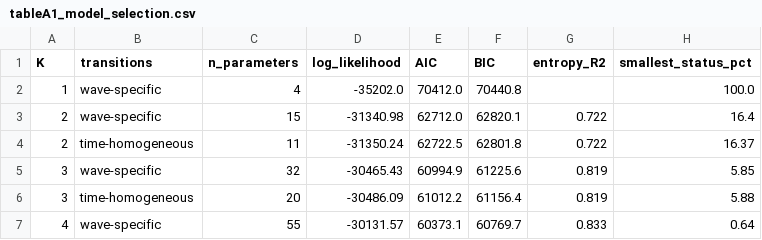
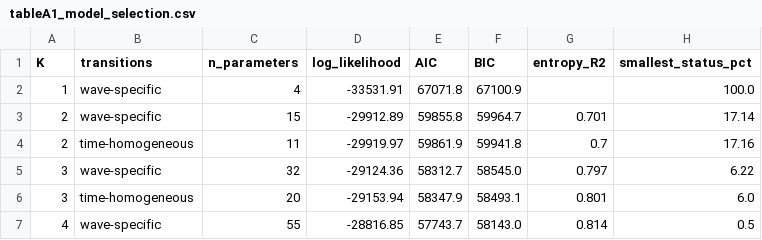
Before and after one commit to 1484220997dw-prog/HealthPolicy_UnmetNeed_LTA, a CSV file: output/tables/tableA1_model_selection.csv, drawn as a sheet; only a part is shown; the diff covers the shown part only.

```diff
--- a/output/tables/tableA1_model_selection.csv
+++ b/output/tables/tableA1_model_selection.csv
@@ -1,7 +1,7 @@
 K,transitions,n_parameters,log_likelihood,AIC,BIC,entropy_R2,smallest_status_pct
-1,wave-specific,4,-35202.0,70412.0,70440.8,,100.0
-2,wave-specific,15,-31340.98,62712.0,62820.1,0.722,16.4
-2,time-homogeneous,11,-31350.24,62722.5,62801.8,0.722,16.37
-3,wave-specific,32,-30465.43,60994.9,61225.6,0.819,5.85
-3,time-homogeneous,20,-30486.09,61012.2,61156.4,0.819,5.88
-4,wave-specific,55,-30131.57,60373.1,60769.7,0.833,0.64
+1,wave-specific,4,-33531.91,67071.8,67100.9,,100.0
+2,wave-specific,15,-29912.89,59855.8,59964.7,0.701,17.14
+2,time-homogeneous,11,-29919.97,59861.9,59941.8,0.7,17.16
+3,wave-specific,32,-29124.36,58312.7,58545.0,0.797,6.22
+3,time-homogeneous,20,-29153.94,58347.9,58493.1,0.801,6.0
+4,wave-specific,55,-28816.85,57743.7,58143.0,0.814,0.5
```
Also changed, not shown: 25 edited cells elsewhere in this file, output/tables/tableA5_model_b_posterior_weighted.csv, 18 other files.
